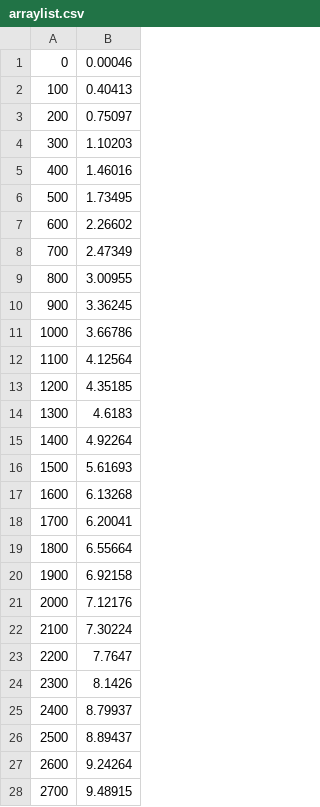
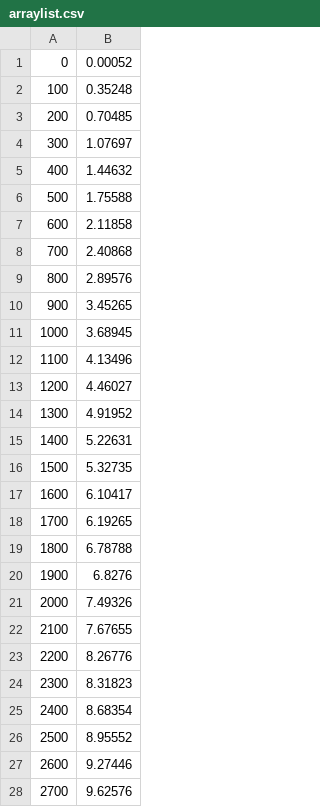
Before and after one commit to chiku/linkedlists-vs-arrays-cpp, a CSV file: outputs/arraylist.csv, drawn as a sheet; only a part is shown; the diff covers the shown part only.

```diff
--- a/outputs/arraylist.csv
+++ b/outputs/arraylist.csv
@@ -1,28 +1,28 @@
-0,0.00046
-100,0.40413
-200,0.75097
-300,1.10203
-400,1.46016
-500,1.73495
-600,2.26602
-700,2.47349
-800,3.00955
-900,3.36245
-1000,3.66786
-1100,4.12564
-1200,4.35185
-1300,4.6183
-1400,4.92264
-1500,5.61693
-1600,6.13268
-1700,6.20041
-1800,6.55664
-1900,6.92158
-2000,7.12176
-2100,7.30224
-2200,7.7647
-2300,8.1426
-2400,8.79937
-2500,8.89437
-2600,9.24264
-2700,9.48915
+0,0.00052
+100,0.35248
+200,0.70485
+300,1.07697
+400,1.44632
+500,1.75588
+600,2.11858
+700,2.40868
+800,2.89576
+900,3.45265
+1000,3.68945
+1100,4.13496
+1200,4.46027
+1300,4.91952
+1400,5.22631
+1500,5.32735
+1600,6.10417
+1700,6.19265
+1800,6.78788
+1900,6.8276
+2000,7.49326
+2100,7.67655
+2200,8.26776
+2300,8.31823
+2400,8.68354
+2500,8.95552
+2600,9.27446
+2700,9.62576
```
Also changed, not shown: 73 edited cells elsewhere in this file, 3 other files.
